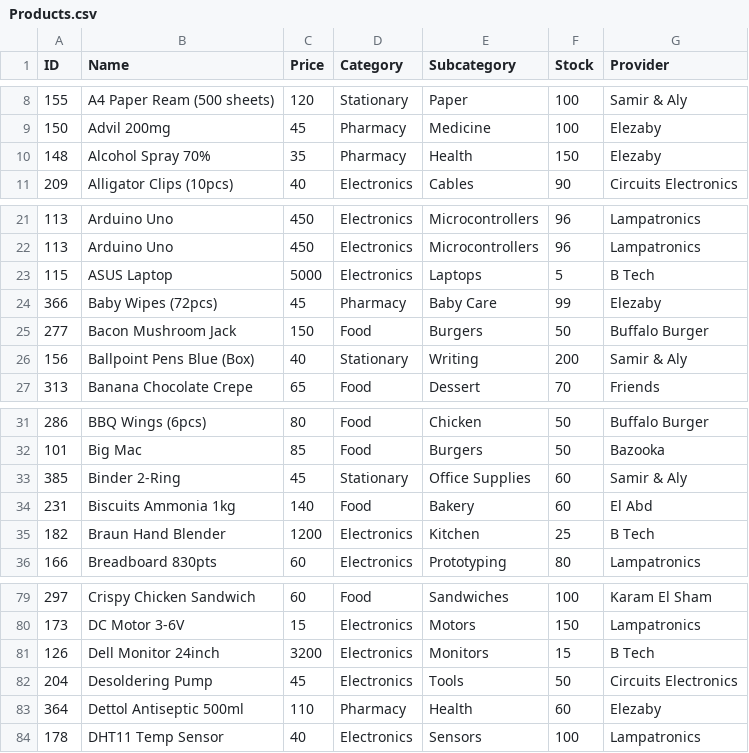
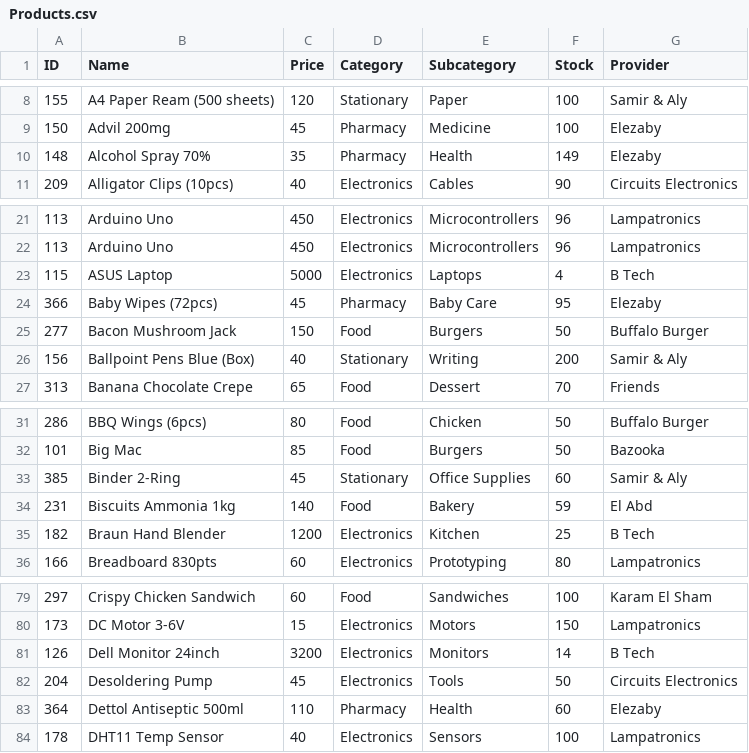
Before and after one commit to NU-Data-Structure/Data-Structure-Project, a CSV file: data/Products.csv, drawn as a sheet; only a part is shown, gaps mark what is left out.

```diff
--- a/data/Products.csv
+++ b/data/Products.csv
@@ -9,3 +9,3 @@ ID,Name,Price,Category,Subcategory,Stock,Provider
 150,Advil 200mg,45,Pharmacy,Medicine,100,Elezaby
-148,Alcohol Spray 70%,35,Pharmacy,Health,150,Elezaby
+148,Alcohol Spray 70%,35,Pharmacy,Health,149,Elezaby
 209,Alligator Clips (10pcs),40,Electronics,Cables,90,Circuits Electronics
@@ -22,4 +22,4 @@ ID,Name,Price,Category,Subcategory,Stock,Provider
 113,Arduino Uno,450,Electronics,Microcontrollers,96,Lampatronics
-115,ASUS Laptop,5000,Electronics,Laptops,5,B Tech
-366,Baby Wipes (72pcs),45,Pharmacy,Baby Care,99,Elezaby
+115,ASUS Laptop,5000,Electronics,Laptops,4,B Tech
+366,Baby Wipes (72pcs),45,Pharmacy,Baby Care,95,Elezaby
 277,Bacon Mushroom Jack,150,Food,Burgers,50,Buffalo Burger
@@ -33,3 +33,3 @@ ID,Name,Price,Category,Subcategory,Stock,Provider
 385,Binder 2-Ring,45,Stationary,Office Supplies,60,Samir & Aly
-231,Biscuits Ammonia 1kg,140,Food,Bakery,60,El Abd
+231,Biscuits Ammonia 1kg,140,Food,Bakery,59,El Abd
 182,Braun Hand Blender,1200,Electronics,Kitchen,25,B Tech
@@ -80,3 +80,3 @@ ID,Name,Price,Category,Subcategory,Stock,Provider
 173,DC Motor 3-6V,15,Electronics,Motors,150,Lampatronics
-126,Dell Monitor 24inch,3200,Electronics,Monitors,15,B Tech
+126,Dell Monitor 24inch,3200,Electronics,Monitors,14,B Tech
 204,Desoldering Pump,45,Electronics,Tools,50,Circuits Electronics
```
Also changed, not shown: data/Orders.csv, 14 other files.
